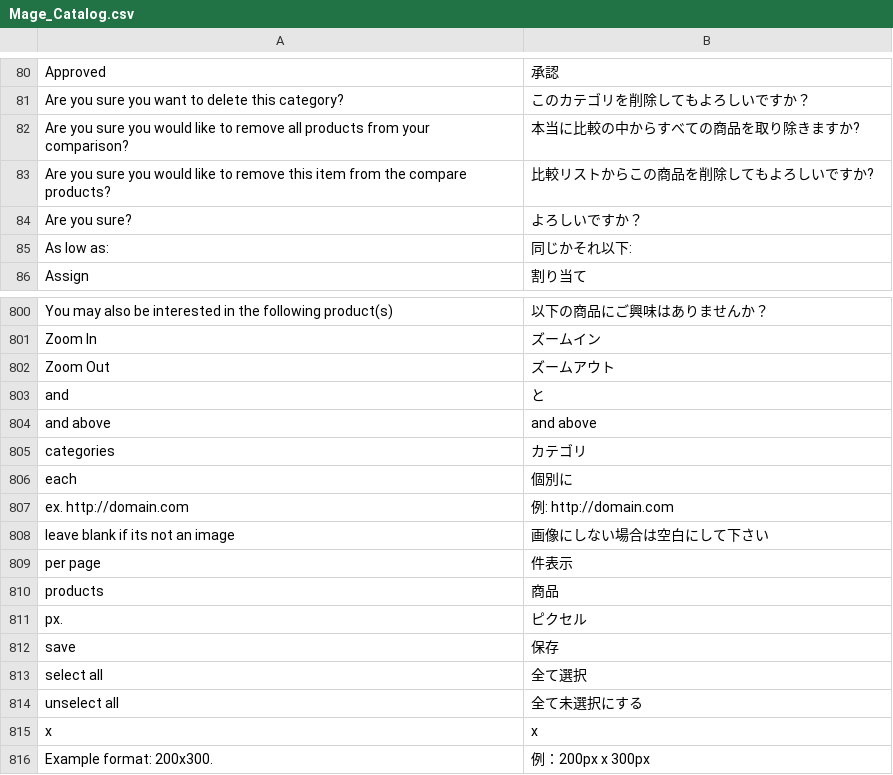
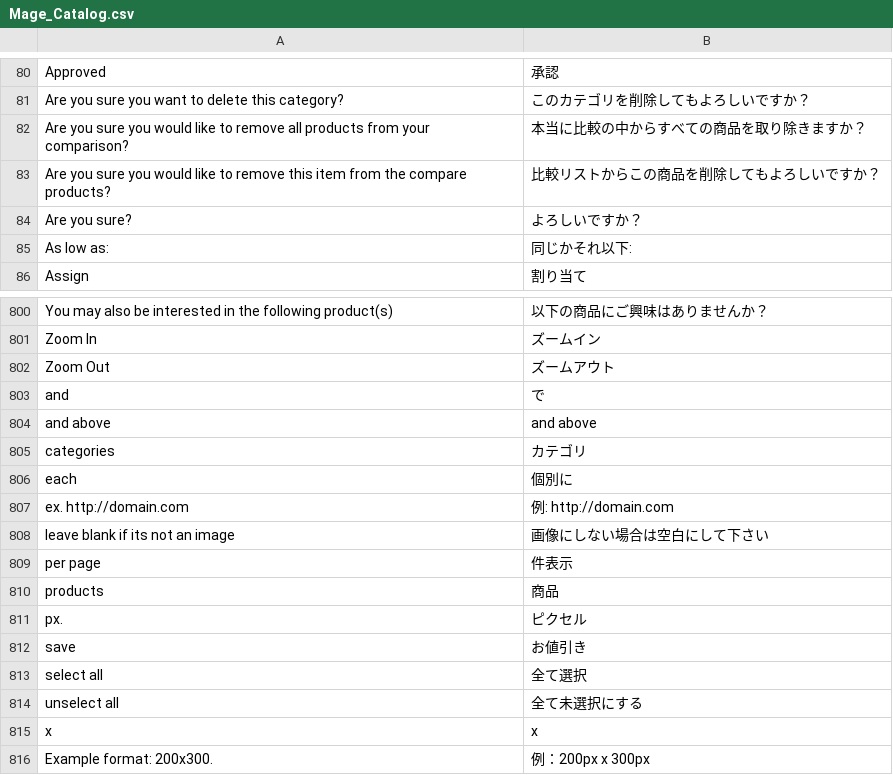
Before and after one commit to HirokazuNishi/Magento-Japanese-Translation, a CSV file: ja_JP/Mage_Catalog.csv, drawn as a sheet; only a part is shown, gaps mark what is left out.

Commit message:
modified:   ja_JP/Mage_Catalog.csv

```diff
--- a/ja_JP/Mage_Catalog.csv
+++ b/ja_JP/Mage_Catalog.csv
@@ -81,4 +81,4 @@
 "Are you sure you want to delete this category?","このカテゴリを削除してもよろしいですか？"
-"Are you sure you would like to remove all products from your comparison?","本当に比較の中からすべての商品を取り除きますか?"
-"Are you sure you would like to remove this item from the compare products?","比較リストからこの商品を削除してもよろしいですか?"
+"Are you sure you would like to remove all products from your comparison?","本当に比較の中からすべての商品を取り除きますか？"
+"Are you sure you would like to remove this item from the compare products?","比較リストからこの商品を削除してもよろしいですか？"
 "Are you sure?","よろしいですか？"
@@ -802,3 +802,3 @@
 "Zoom Out","ズームアウト"
-"and","と"
+"and","で"
 "and above","and above"
@@ -811,3 +811,3 @@
 "px.","ピクセル"
-"save","保存"
+"save","お値引き"
 "select all","全て選択"
```
